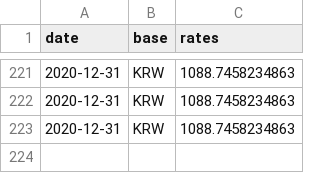
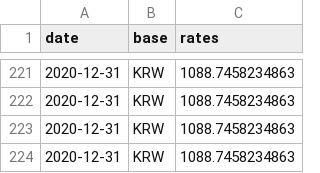
Before and after one commit to filiptronicek/euro-currency, a CSV file: data/KRW/rate.csv, drawn as a sheet; only a part is shown, gaps mark what is left out; the diff names each change by its address in the sheet, - before the commit and + after, or states it on an @@ line.

```diff
--- a/data/KRW/rate.csv
+++ b/data/KRW/rate.csv
+row 224: 2020-12-31 | KRW | 1088.7458234863
```
Also changed, not shown: data/CZK/rate.csv, data/HUF/rate.csv, 30 other files.
